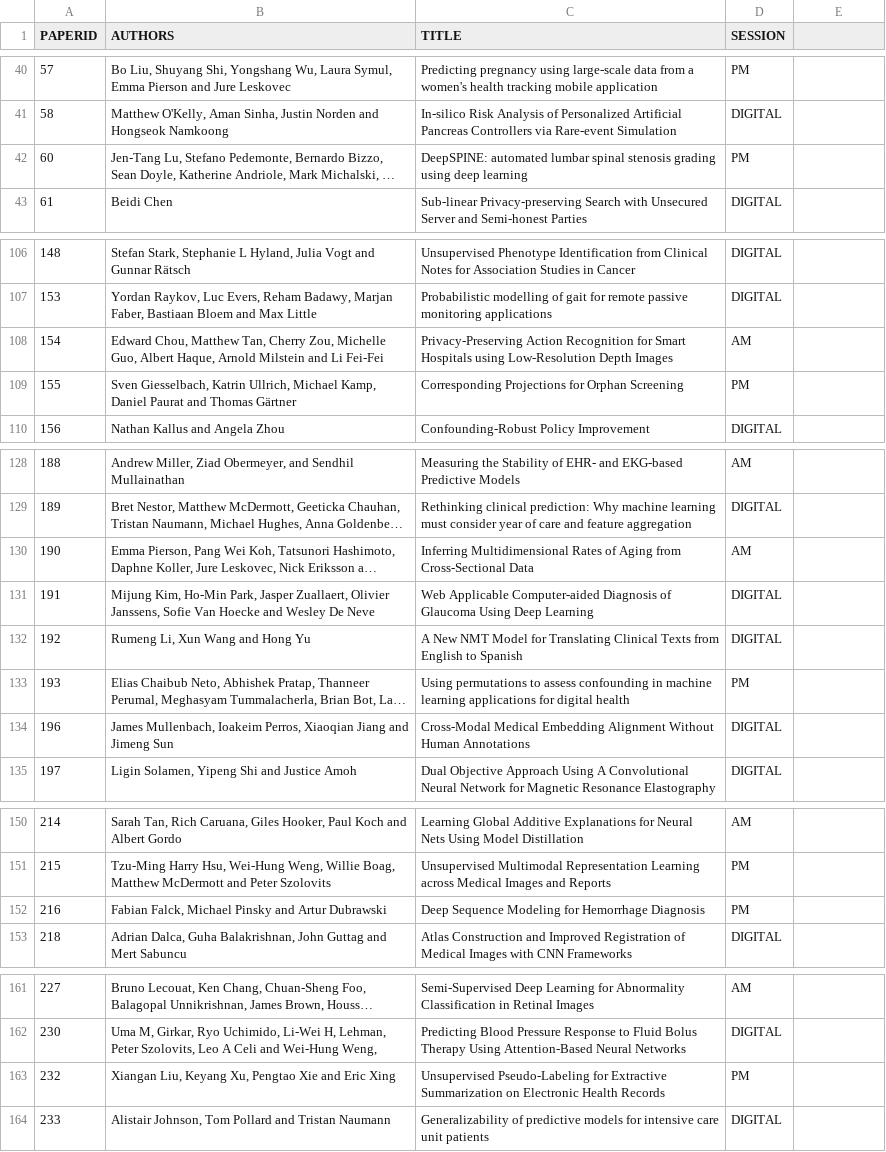
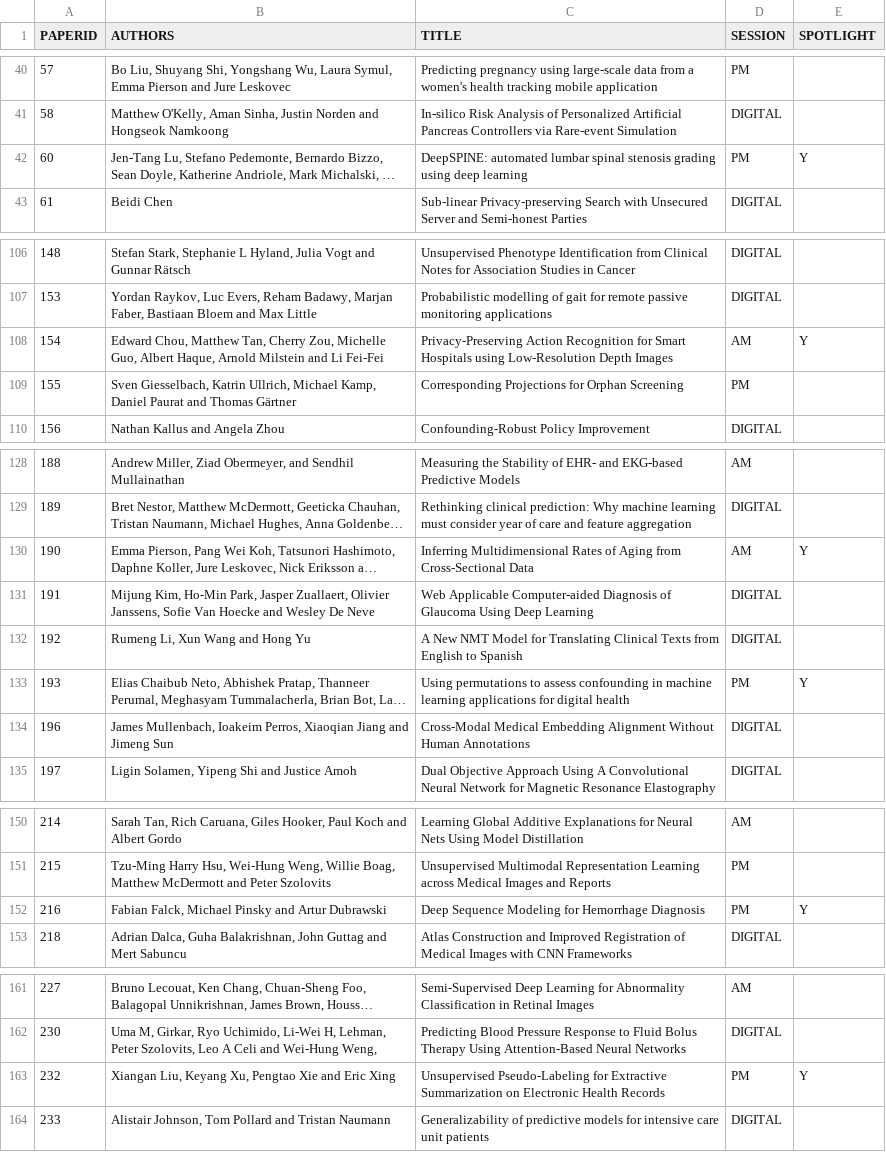
Before and after one commit to ml4health/ml4health.github.io, a CSV file: 2018_content/organizer_data/poster_assignments.csv, drawn as a sheet; only a part is shown, gaps mark what is left out; long unchanged cells end in …; the diff covers the shown part only; the diff names each change by its address in the sheet, - before the commit and + after, or states it on an @@ line.

Commit message:
Add spotlights, travel awards,and pre-workshop announcements

```diff
--- a/2018_content/organizer_data/poster_assignments.csv
+++ b/2018_content/organizer_data/poster_assignments.csv
-E1: (empty)
+E1: SPOTLIGHT
-E42 (SPOTLIGHT): (empty)
+E42 (SPOTLIGHT): Y
-E108 (SPOTLIGHT): (empty)
+E108 (SPOTLIGHT): Y
-E130 (SPOTLIGHT): (empty)
+E130 (SPOTLIGHT): Y
-E133 (SPOTLIGHT): (empty)
+E133 (SPOTLIGHT): Y
-E152 (SPOTLIGHT): (empty)
+E152 (SPOTLIGHT): Y
-E163 (SPOTLIGHT): (empty)
+E163 (SPOTLIGHT): Y
```
Also changed, not shown: 11 edited cells elsewhere in this file, 9 other files.
